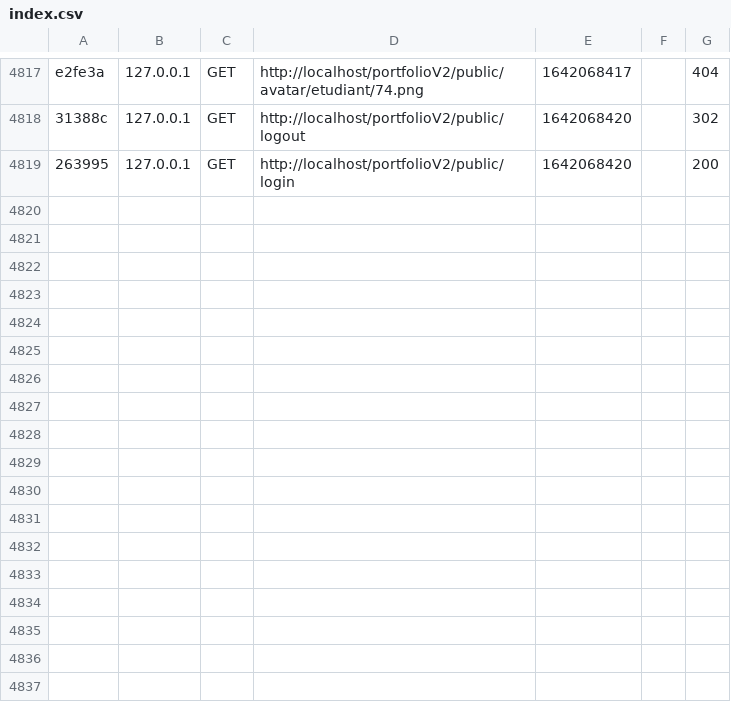
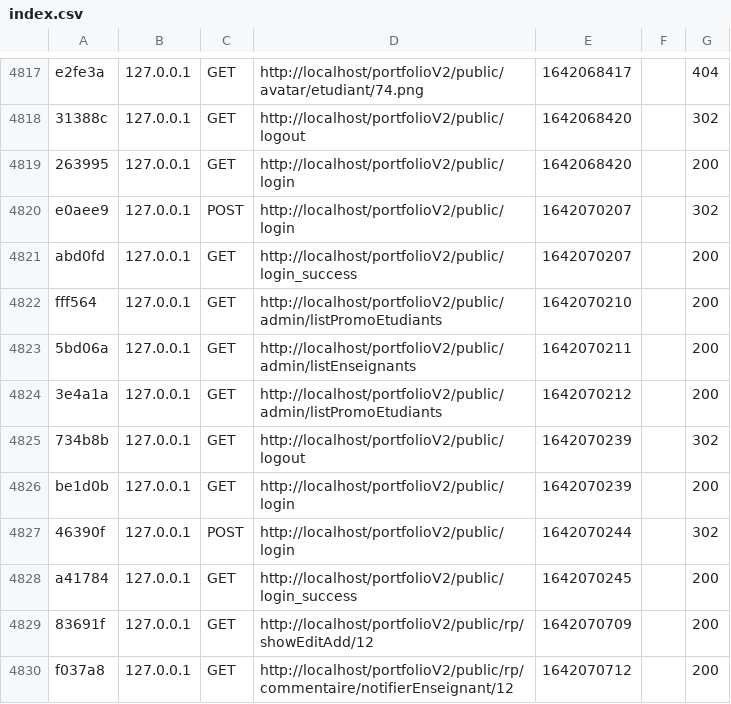
Before and after one commit to ZakinaA/portfolioProd, a CSV file: var/cache/dev/profiler/index.csv, drawn as a sheet; only a part is shown, gaps mark what is left out; the diff names each change by its address in the sheet, - before the commit and + after, or states it on an @@ line.

```diff
--- a/var/cache/dev/profiler/index.csv
+++ b/var/cache/dev/profiler/index.csv
+row 4820: e0aee9 | 127.0.0.1 | POST | http://localhost/portfolioV2/public/login | 1642070207 |  | 302
+row 4821: abd0fd | 127.0.0.1 | GET | http://localhost/portfolioV2/public/login_success | 1642070207 |  | 200
+row 4822: fff564 | 127.0.0.1 | GET | http://localhost/portfolioV2/public/admin/listPromoEtudiants | 1642070210 |  | 200
+row 4823: 5bd06a | 127.0.0.1 | GET | http://localhost/portfolioV2/public/admin/listEnseignants | 1642070211 |  | 200
+row 4824: 3e4a1a | 127.0.0.1 | GET | http://localhost/portfolioV2/public/admin/listPromoEtudiants | 1642070212 |  | 200
+row 4825: 734b8b | 127.0.0.1 | GET | http://localhost/portfolioV2/public/logout | 1642070239 |  | 302
+row 4826: be1d0b | 127.0.0.1 | GET | http://localhost/portfolioV2/public/login | 1642070239 |  | 200
+row 4827: 46390f | 127.0.0.1 | POST | http://localhost/portfolioV2/public/login | 1642070244 |  | 302
+row 4828: a41784 | 127.0.0.1 | GET | http://localhost/portfolioV2/public/login_success | 1642070245 |  | 200
+row 4829: 83691f | 127.0.0.1 | GET | http://localhost/portfolioV2/public/rp/showEditAdd/12 | 1642070709 |  | 200
+row 4830: f037a8 | 127.0.0.1 | GET | http://localhost/portfolioV2/public/rp/commentaire/notifierEnseignant/12 | 1642070712 |  | 200
```
Also changed, not shown: 13 other files.
